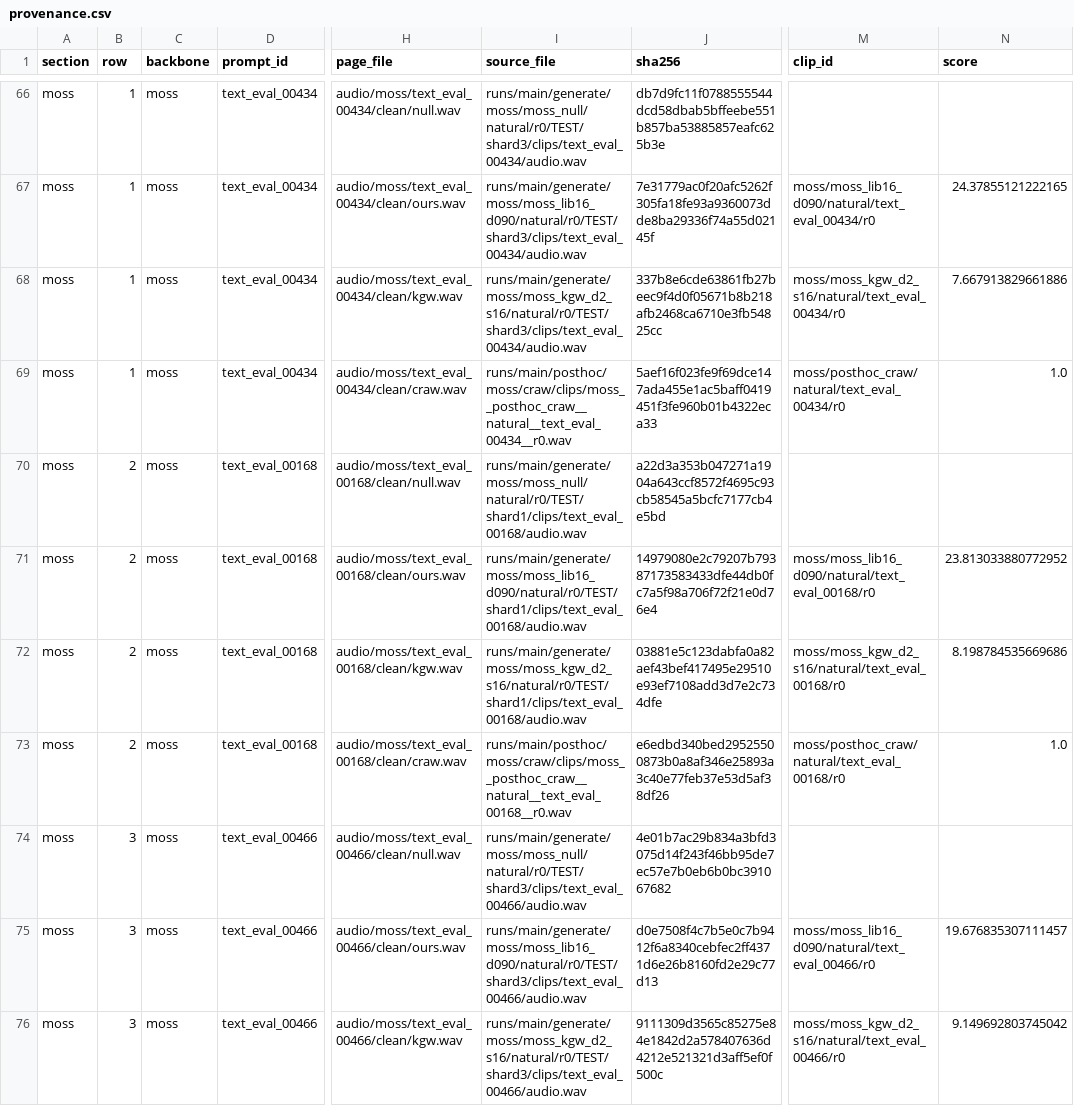
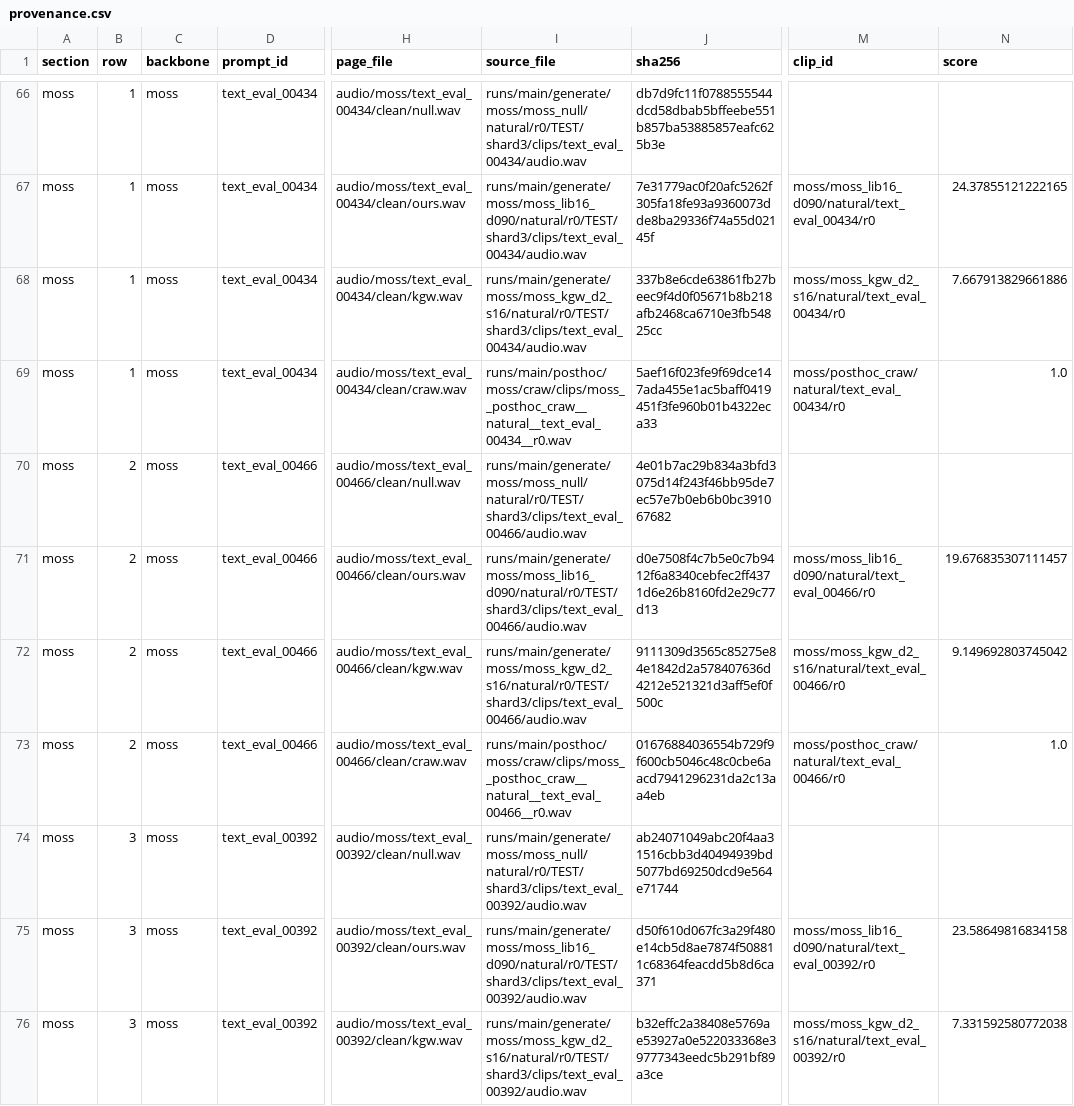
Before and after one commit to hwiora/speech-wm-demo, a CSV file: provenance.csv, drawn as a sheet; only a part is shown, gaps mark what is left out; the diff covers the shown part only; the diff names each change by its address in the sheet, - before the commit and + after, or states it on an @@ line.

```diff
--- a/provenance.csv
+++ b/provenance.csv
-D70:D73 (prompt_id): text_eval_00168
+D70:D73 (prompt_id): text_eval_00466
-H70 (page_file): audio/moss/text_eval_00168/clean/null.wav
+H70 (page_file): audio/moss/text_eval_00466/clean/null.wav
-I70 (source_file): runs/main/generate/moss/moss_null/natural/r0/TEST/shard1/clips/text_eval_00168/audio.wav
+I70 (source_file): runs/main/generate/moss/moss_null/natural/r0/TEST/shard3/clips/text_eval_00466/audio.wav
-J70 (sha256): a22d3a353b047271a1904a643ccf8572f4695c93cb58545a5bcfc7177cb4e5bd
+J70 (sha256): 4e01b7ac29b834a3bfd3075d14f243f46bb95de7ec57e7b0eb6b0bc391067682
-H71 (page_file): audio/moss/text_eval_00168/clean/ours.wav
+H71 (page_file): audio/moss/text_eval_00466/clean/ours.wav
-I71 (source_file): runs/main/generate/moss/moss_lib16_d090/natural/r0/TEST/shard1/clips/text_eval_00168/audio.wav
+I71 (source_file): runs/main/generate/moss/moss_lib16_d090/natural/r0/TEST/shard3/clips/text_eval_00466/audio.wav
-J71 (sha256): 14979080e2c79207b79387173583433dfe44db0fc7a5f98a706f72f21e0d76e4
+J71 (sha256): d0e7508f4c7b5e0c7b9412f6a8340cebfec2ff4371d6e26b8160fd2e29c77d13
-M71 (clip_id): moss/moss_lib16_d090/natural/text_eval_00168/r0
+M71 (clip_id): moss/moss_lib16_d090/natural/text_eval_00466/r0
-N71 (score): 23.813033880772952
+N71 (score): 19.676835307111457
-H72 (page_file): audio/moss/text_eval_00168/clean/kgw.wav
+H72 (page_file): audio/moss/text_eval_00466/clean/kgw.wav
-I72 (source_file): runs/main/generate/moss/moss_kgw_d2_s16/natural/r0/TEST/shard1/clips/text_eval_00168/audio.wav
+I72 (source_file): runs/main/generate/moss/moss_kgw_d2_s16/natural/r0/TEST/shard3/clips/text_eval_00466/audio.wav
-J72 (sha256): 03881e5c123dabfa0a82aef43bef417495e29510e93ef7108add3d7e2c734dfe
+J72 (sha256): 9111309d3565c85275e84e1842d2a578407636d4212e521321d3aff5ef0f500c
-M72 (clip_id): moss/moss_kgw_d2_s16/natural/text_eval_00168/r0
+M72 (clip_id): moss/moss_kgw_d2_s16/natural/text_eval_00466/r0
-N72 (score): 8.198784535669686
+N72 (score): 9.149692803745042
-H73 (page_file): audio/moss/text_eval_00168/clean/craw.wav
+H73 (page_file): audio/moss/text_eval_00466/clean/craw.wav
-I73 (source_file): runs/main/posthoc/moss/craw/clips/moss__posthoc_craw__natural__text_eval_00168__r0.wav
+I73 (source_file): runs/main/posthoc/moss/craw/clips/moss__posthoc_craw__natural__text_eval_00466__r0.wav
-J73 (sha256): e6edbd340bed29525500873b0a8af346e25893a3c40e77feb37e53d5af38df26
+J73 (sha256): 01676884036554b729f9f600cb5046c48c0cbe6aacd7941296231da2c13aa4eb
-M73 (clip_id): moss/posthoc_craw/natural/text_eval_00168/r0
+M73 (clip_id): moss/posthoc_craw/natural/text_eval_00466/r0
-D74:D76 (prompt_id): text_eval_00466
+D74:D76 (prompt_id): text_eval_00392
-H74 (page_file): audio/moss/text_eval_00466/clean/null.wav
+H74 (page_file): audio/moss/text_eval_00392/clean/null.wav
-I74 (source_file): runs/main/generate/moss/moss_null/natural/r0/TEST/shard3/clips/text_eval_00466/audio.wav
+I74 (source_file): runs/main/generate/moss/moss_null/natural/r0/TEST/shard3/clips/text_eval_00392/audio.wav
-J74 (sha256): 4e01b7ac29b834a3bfd3075d14f243f46bb95de7ec57e7b0eb6b0bc391067682
+J74 (sha256): ab24071049abc20f4aa31516cbb3d40494939bd5077bd69250dcd9e564e71744
-H75 (page_file): audio/moss/text_eval_00466/clean/ours.wav
+H75 (page_file): audio/moss/text_eval_00392/clean/ours.wav
-I75 (source_file): runs/main/generate/moss/moss_lib16_d090/natural/r0/TEST/shard3/clips/text_eval_00466/audio.wav
+I75 (source_file): runs/main/generate/moss/moss_lib16_d090/natural/r0/TEST/shard3/clips/text_eval_00392/audio.wav
-J75 (sha256): d0e7508f4c7b5e0c7b9412f6a8340cebfec2ff4371d6e26b8160fd2e29c77d13
+J75 (sha256): d50f610d067fc3a29f480e14cb5d8ae7874f508811c68364feacdd5b8d6ca371
-M75 (clip_id): moss/moss_lib16_d090/natural/text_eval_00466/r0
+M75 (clip_id): moss/moss_lib16_d090/natural/text_eval_00392/r0
-N75 (score): 19.676835307111457
+N75 (score): 23.58649816834158
-H76 (page_file): audio/moss/text_eval_00466/clean/kgw.wav
+H76 (page_file): audio/moss/text_eval_00392/clean/kgw.wav
-I76 (source_file): runs/main/generate/moss/moss_kgw_d2_s16/natural/r0/TEST/shard3/clips/text_eval_00466/audio.wav
+I76 (source_file): runs/main/generate/moss/moss_kgw_d2_s16/natural/r0/TEST/shard3/clips/text_eval_00392/audio.wav
-J76 (sha256): 9111309d3565c85275e84e1842d2a578407636d4212e521321d3aff5ef0f500c
+J76 (sha256): b32effc2a38408e5769ae53927a0e522033368e39777343eedc5b291bf89a3ce
-M76 (clip_id): moss/moss_kgw_d2_s16/natural/text_eval_00466/r0
+M76 (clip_id): moss/moss_kgw_d2_s16/natural/text_eval_00392/r0
-N76 (score): 9.149692803745042
+N76 (score): 7.331592580772038
```
Also changed, not shown: 75 edited cells elsewhere in this file, 40 other files.
